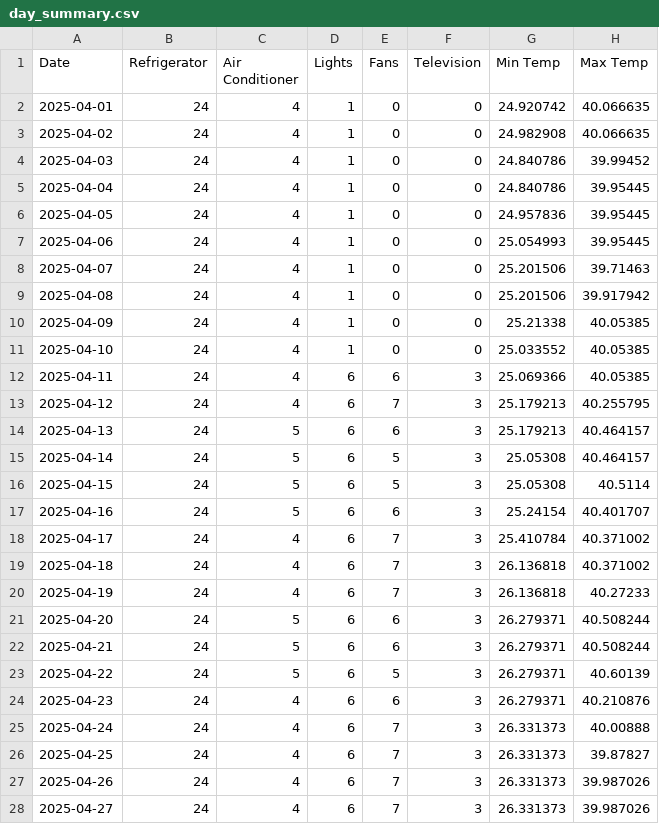
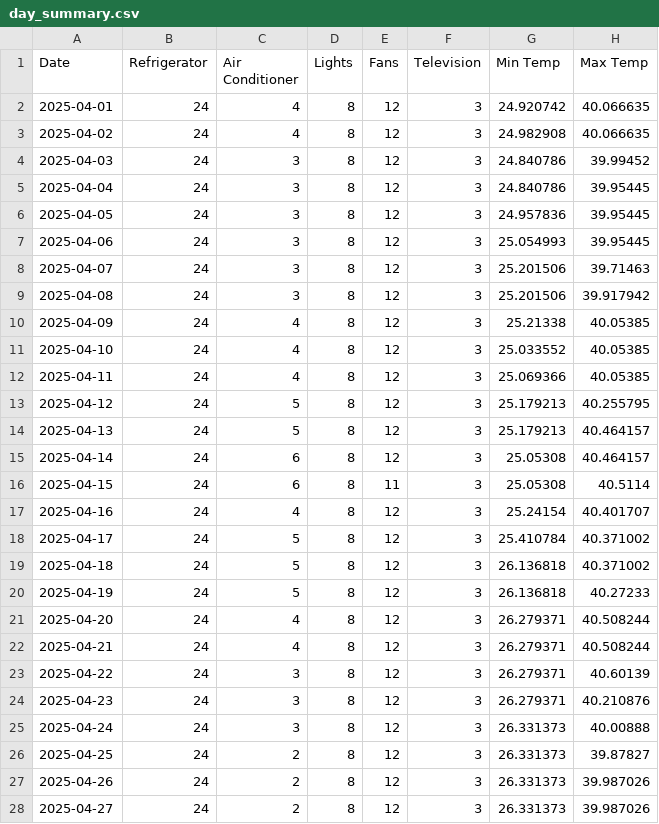
Before and after one commit to adisayanbose/final_year_project, a CSV file: day_summary.csv, drawn as a sheet; only a part is shown; the diff covers the shown part only.

```diff
--- a/day_summary.csv
+++ b/day_summary.csv
@@ -1,28 +1,28 @@
 Date,Refrigerator,Air Conditioner,Lights,Fans,Television,Min Temp,Max Temp
-2025-04-01,24,4,1,0,0,24.920742,40.066635
-2025-04-02,24,4,1,0,0,24.982908,40.066635
-2025-04-03,24,4,1,0,0,24.840786,39.99452
-2025-04-04,24,4,1,0,0,24.840786,39.95445
-2025-04-05,24,4,1,0,0,24.957836,39.95445
-2025-04-06,24,4,1,0,0,25.054993,39.95445
-2025-04-07,24,4,1,0,0,25.201506,39.71463
-2025-04-08,24,4,1,0,0,25.201506,39.917942
-2025-04-09,24,4,1,0,0,25.21338,40.05385
-2025-04-10,24,4,1,0,0,25.033552,40.05385
-2025-04-11,24,4,6,6,3,25.069366,40.05385
-2025-04-12,24,4,6,7,3,25.179213,40.255795
-2025-04-13,24,5,6,6,3,25.179213,40.464157
-2025-04-14,24,5,6,5,3,25.05308,40.464157
-2025-04-15,24,5,6,5,3,25.05308,40.5114
-2025-04-16,24,5,6,6,3,25.24154,40.401707
-2025-04-17,24,4,6,7,3,25.410784,40.371002
-2025-04-18,24,4,6,7,3,26.136818,40.371002
-2025-04-19,24,4,6,7,3,26.136818,40.27233
-2025-04-20,24,5,6,6,3,26.279371,40.508244
-2025-04-21,24,5,6,6,3,26.279371,40.508244
-2025-04-22,24,5,6,5,3,26.279371,40.60139
-2025-04-23,24,4,6,6,3,26.279371,40.210876
-2025-04-24,24,4,6,7,3,26.331373,40.00888
-2025-04-25,24,4,6,7,3,26.331373,39.87827
-2025-04-26,24,4,6,7,3,26.331373,39.987026
-2025-04-27,24,4,6,7,3,26.331373,39.987026
+2025-04-01,24,4,8,12,3,24.920742,40.066635
+2025-04-02,24,4,8,12,3,24.982908,40.066635
+2025-04-03,24,3,8,12,3,24.840786,39.99452
+2025-04-04,24,3,8,12,3,24.840786,39.95445
+2025-04-05,24,3,8,12,3,24.957836,39.95445
+2025-04-06,24,3,8,12,3,25.054993,39.95445
+2025-04-07,24,3,8,12,3,25.201506,39.71463
+2025-04-08,24,3,8,12,3,25.201506,39.917942
+2025-04-09,24,4,8,12,3,25.21338,40.05385
+2025-04-10,24,4,8,12,3,25.033552,40.05385
+2025-04-11,24,4,8,12,3,25.069366,40.05385
+2025-04-12,24,5,8,12,3,25.179213,40.255795
+2025-04-13,24,5,8,12,3,25.179213,40.464157
+2025-04-14,24,6,8,12,3,25.05308,40.464157
+2025-04-15,24,6,8,11,3,25.05308,40.5114
+2025-04-16,24,4,8,12,3,25.24154,40.401707
+2025-04-17,24,5,8,12,3,25.410784,40.371002
+2025-04-18,24,5,8,12,3,26.136818,40.371002
+2025-04-19,24,5,8,12,3,26.136818,40.27233
+2025-04-20,24,4,8,12,3,26.279371,40.508244
+2025-04-21,24,4,8,12,3,26.279371,40.508244
+2025-04-22,24,3,8,12,3,26.279371,40.60139
+2025-04-23,24,3,8,12,3,26.279371,40.210876
+2025-04-24,24,3,8,12,3,26.331373,40.00888
+2025-04-25,24,2,8,12,3,26.331373,39.87827
+2025-04-26,24,2,8,12,3,26.331373,39.987026
+2025-04-27,24,2,8,12,3,26.331373,39.987026
```
Also changed, not shown: 9 edited cells elsewhere in this file, final_schedule.csv, 15 other files.
